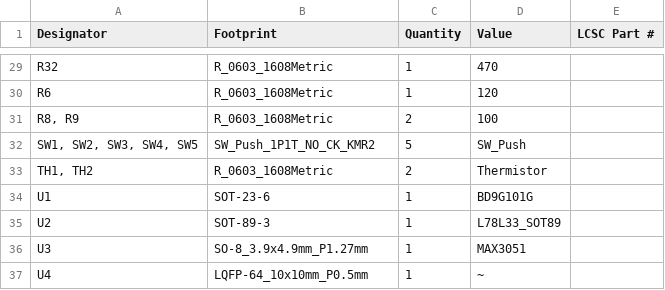
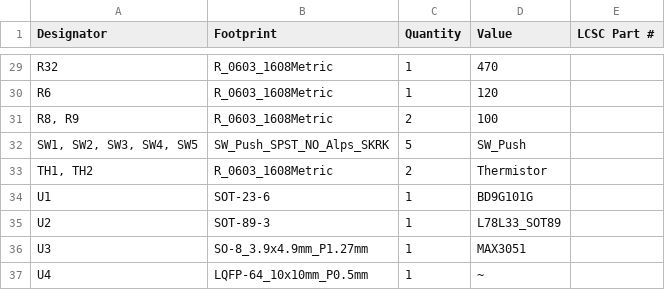
Before and after one commit to ibis-ssl/ORION_VV_driver_v3, a CSV file: production/bom.csv, drawn as a sheet; only a part is shown, gaps mark what is left out.

```diff
--- a/production/bom.csv
+++ b/production/bom.csv
@@ -31,3 +31,3 @@ R6,R_0603_1608Metric,1,120,
 "R8, R9",R_0603_1608Metric,2,100,
-"SW1, SW2, SW3, SW4, SW5",SW_Push_1P1T_NO_CK_KMR2,5,SW_Push,
+"SW1, SW2, SW3, SW4, SW5",SW_Push_SPST_NO_Alps_SKRK,5,SW_Push,
 "TH1, TH2",R_0603_1608Metric,2,Thermistor,
```
Also changed, not shown: production/positions.csv, 3 other files.
